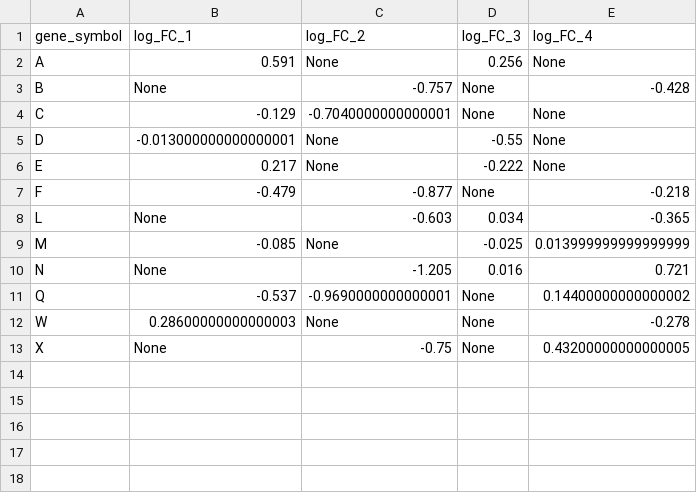
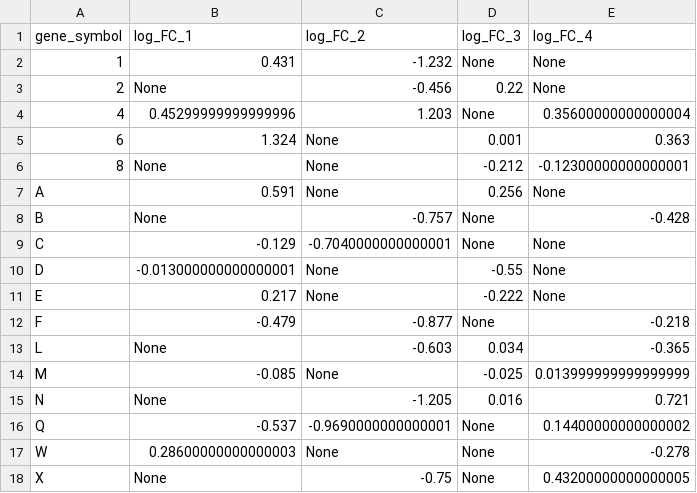
Before and after one commit to Cathaspa/Gene-Scripts, a CSV file: group_genes_output_example.csv, drawn as a sheet; the diff names each change by its address in the sheet, - before the commit and + after, or states it on an @@ line.

Commit message:
add auto-capitalising and auto-sorting. Added unsorted, uncapitalised entries to input example.

```diff
--- a/group_genes_output_example.csv
+++ b/group_genes_output_example.csv
+row 2: 1 | 0.431 | -1.232 | None | None
+row 3: 2 | None | -0.456 | 0.22 | None
+row 4: 4 | 0.45299999999999996 | 1.203 | None | 0.35600000000000004
+row 5: 6 | 1.324 | None | 0.001 | 0.363
+row 6: 8 | None | None | -0.212 | -0.12300000000000001
```
Also changed, not shown: group_genes_input_example.csv, 1 other file.
